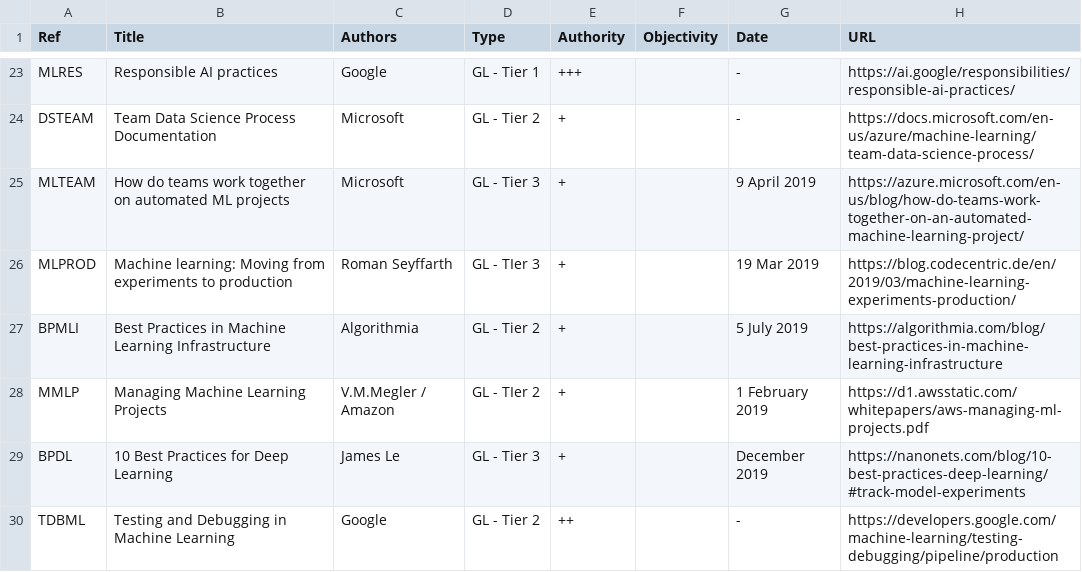
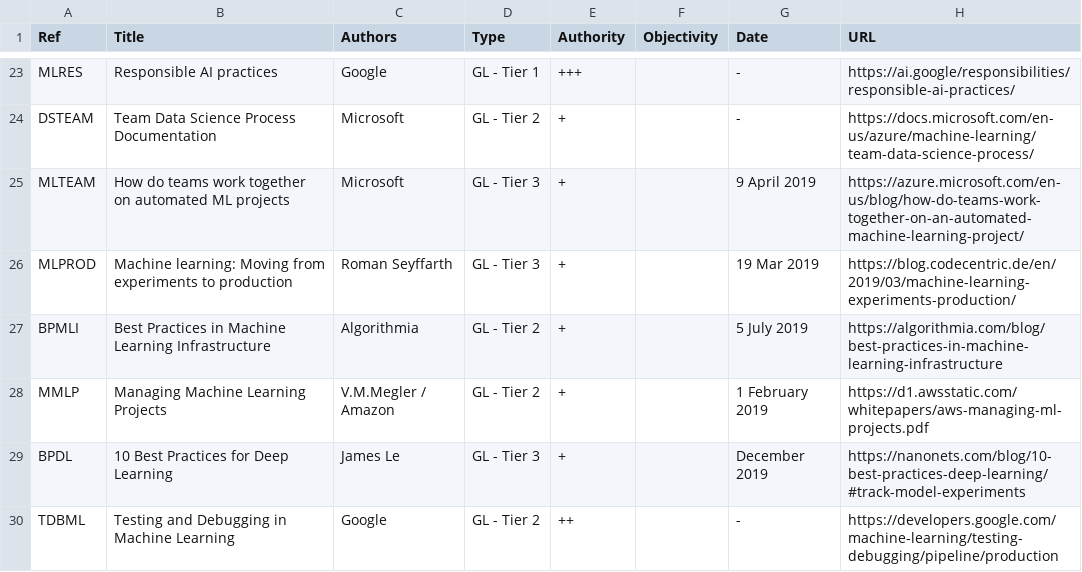
Before and after one commit to SE-ML/se-ml.github.io, a CSV file: scripts/references.csv, drawn as a sheet; only a part is shown, gaps mark what is left out.

```diff
--- a/scripts/references.csv
+++ b/scripts/references.csv
@@ -25,5 +25,5 @@ DSTEAM,Team Data Science Process Documentation,Microsoft,GL - Tier 2,+,,-,https:
 MLTEAM,How do teams work together on automated ML projects,Microsoft,GL - Tier 3,+,,9 April 2019,https://azure.microsoft.com/en-us/blog/how-do-teams-work-together-on-an-automated-machine-learning-project/
-MLPROD,Machine learning: Moving from experiments to production,Roman Seyffarth,GL - TIer 3,+,,19 Mar 2019,https://blog.codecentric.de/en/2019/03/machine-learning-experiments-production/
+MLPROD,Machine learning: Moving from experiments to production,Roman Seyffarth,GL - Tier 3,+,,19 Mar 2019,https://blog.codecentric.de/en/2019/03/machine-learning-experiments-production/
 BPMLI,Best Practices in Machine Learning Infrastructure,Algorithmia,GL - Tier 2,+,,5 July 2019,https://algorithmia.com/blog/best-practices-in-machine-learning-infrastructure
-MMLP,Managing Machine Learning Projects,V.M.Megler / Amazon,GL - TIer 2,+,,1 February 2019,https://d1.awsstatic.com/whitepapers/aws-managing-ml-projects.pdf
+MMLP,Managing Machine Learning Projects,V.M.Megler / Amazon,GL - Tier 2,+,,1 February 2019,https://d1.awsstatic.com/whitepapers/aws-managing-ml-projects.pdf
 BPDL,10 Best Practices for Deep Learning,James Le,GL - Tier 3,+,,December 2019,https://nanonets.com/blog/10-best-practices-deep-learning/#track-model-experiments
```
Also changed, not shown: 11 other files.
